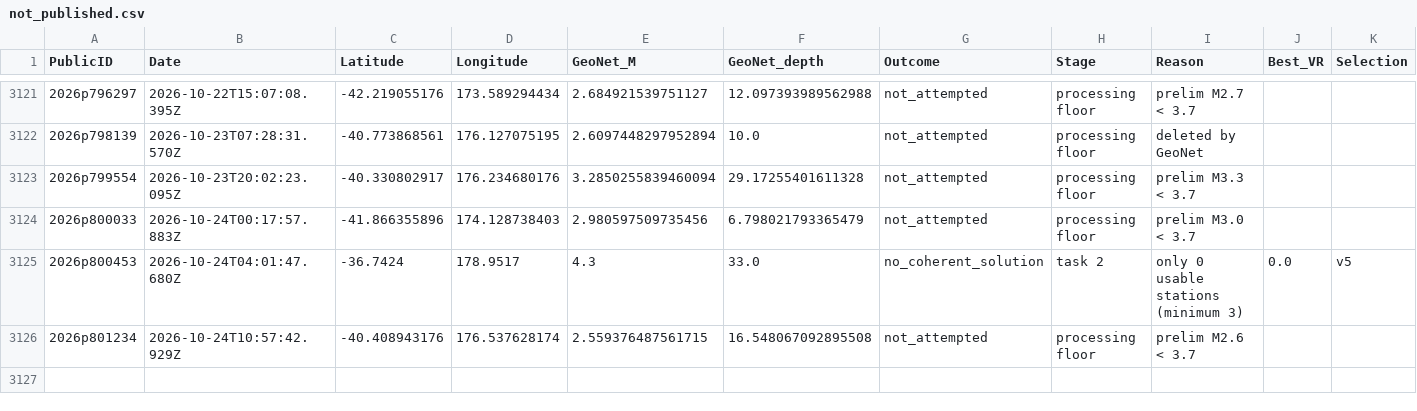
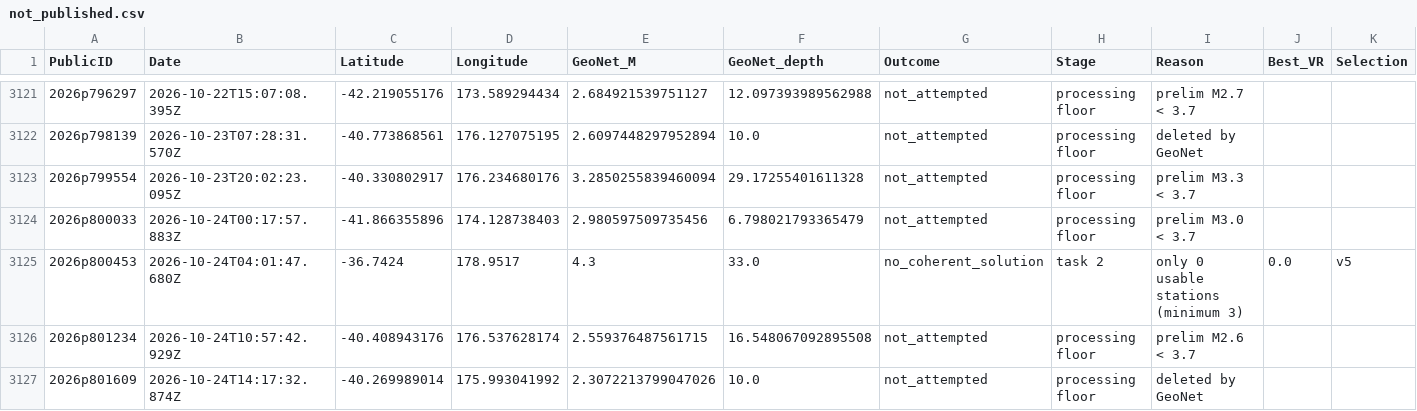
Before and after one commit to Dani-Lindsay/auto_tdmt_NZ, a CSV file: not_published.csv, drawn as a sheet; only a part is shown, gaps mark what is left out; the diff names each change by its address in the sheet, - before the commit and + after, or states it on an @@ line.

```diff
--- a/not_published.csv
+++ b/not_published.csv
+row 3127: 2026p801609 | 2026-10-24T14:17:32.874Z | -40.269989014 | 175.993041992 | 2.3072213799047026 | 10.0 | not_attempted | processing floor | deleted by GeoNet
```
